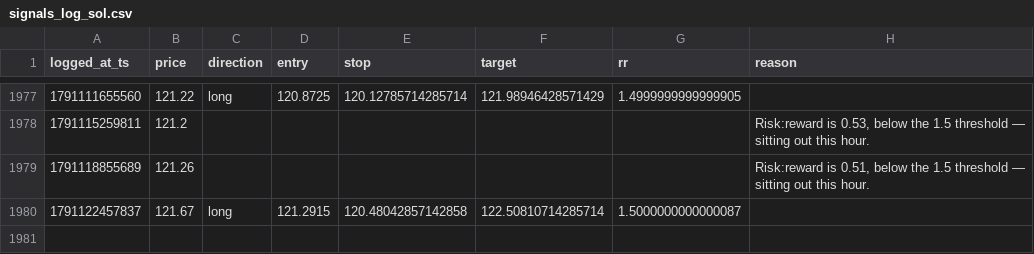
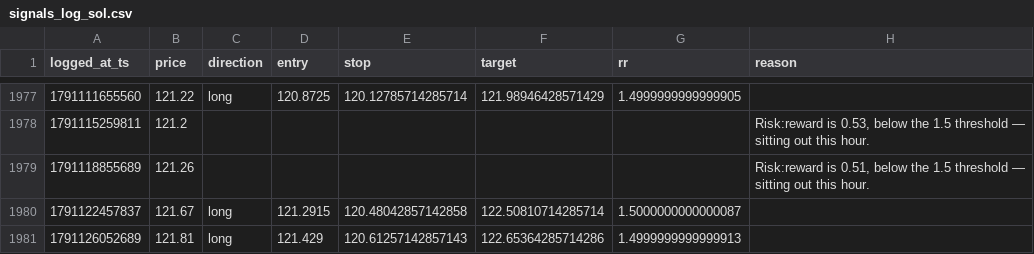
Before and after one commit to mitchielpy-blip/ETH-report-bot, a CSV file: signals_log_sol.csv, drawn as a sheet; only a part is shown, gaps mark what is left out; the diff names each change by its address in the sheet, - before the commit and + after, or states it on an @@ line.

```diff
--- a/signals_log_sol.csv
+++ b/signals_log_sol.csv
+row 1981: 1791126052689 | 121.81 | long | 121.429 | 120.61257142857143 | 122.65364285714286 | 1.4999999999999913
```
Also changed, not shown: signals_log.csv, signals_log_btc.csv, 2 other files.
